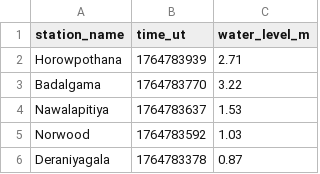
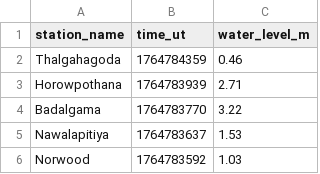
Before and after one commit to nuuuwan/lk_irrigation, a TSV file: data/all.tsv, drawn as a sheet; only a part is shown; the shorter side is filled out with more unchanged rows; the diff names each change by its address in the sheet, - before the commit and + after, or states it on an @@ line.

```diff
--- a/data/all.tsv
+++ b/data/all.tsv
+row 2: Thalgahagoda | 1764784359 | 0.46
```
Also changed, not shown: data/latest-100.tsv, data/latest-1000.tsv, 7 other files.
